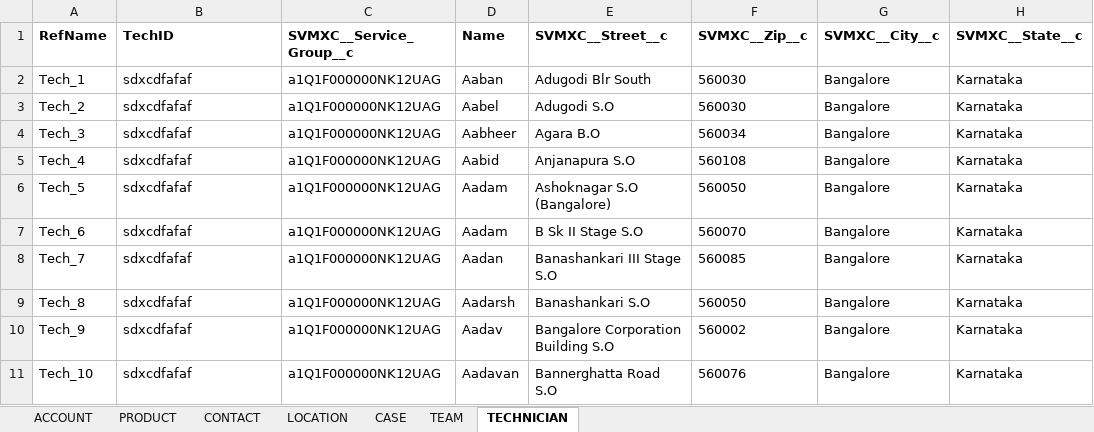
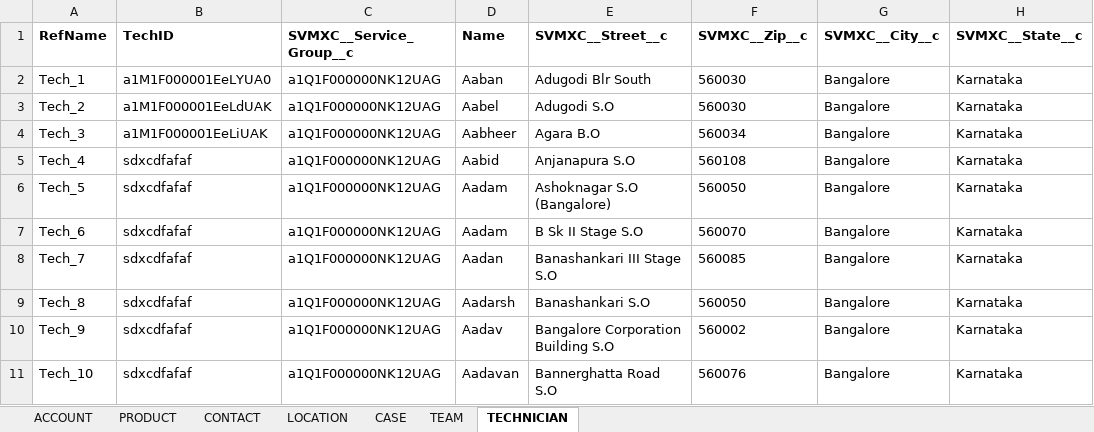
Before and after one commit to Lakshmibssvmx/DataCreator, an Excel workbook: resources/DCData.xlsx, sheet TECHNICIAN, drawn as a sheet; only a part is shown; values as stored, in another font and other column widths than the file's, no borders; the diff names each change by its address in the sheet, - before the commit and + after, or states it on an @@ line.

```diff
--- a/resources/DCData.xlsx (sheet TECHNICIAN)
+++ b/resources/DCData.xlsx (sheet TECHNICIAN)
-B2 (TechID): sdxcdfafaf
+B2 (TechID): a1M1F000001EeLYUA0
-B3 (TechID): sdxcdfafaf
+B3 (TechID): a1M1F000001EeLdUAK
-B4 (TechID): sdxcdfafaf
+B4 (TechID): a1M1F000001EeLiUAK
```
Also changed, not shown: 12 other files.
